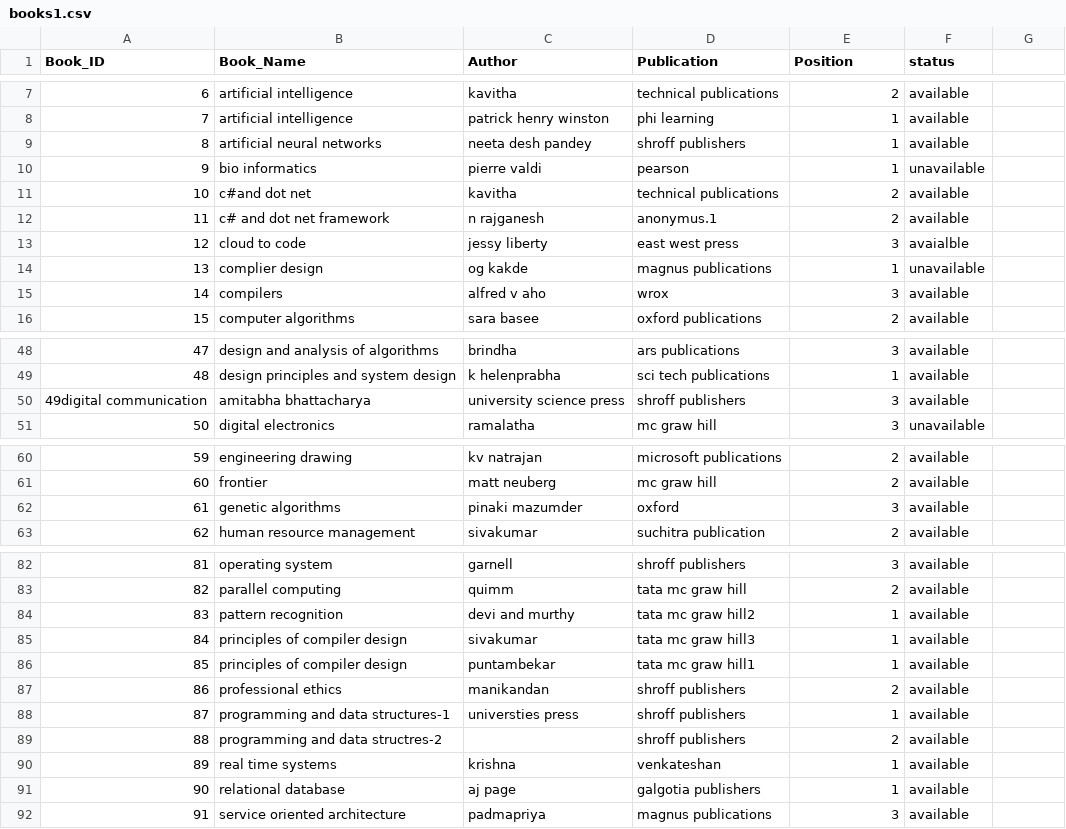
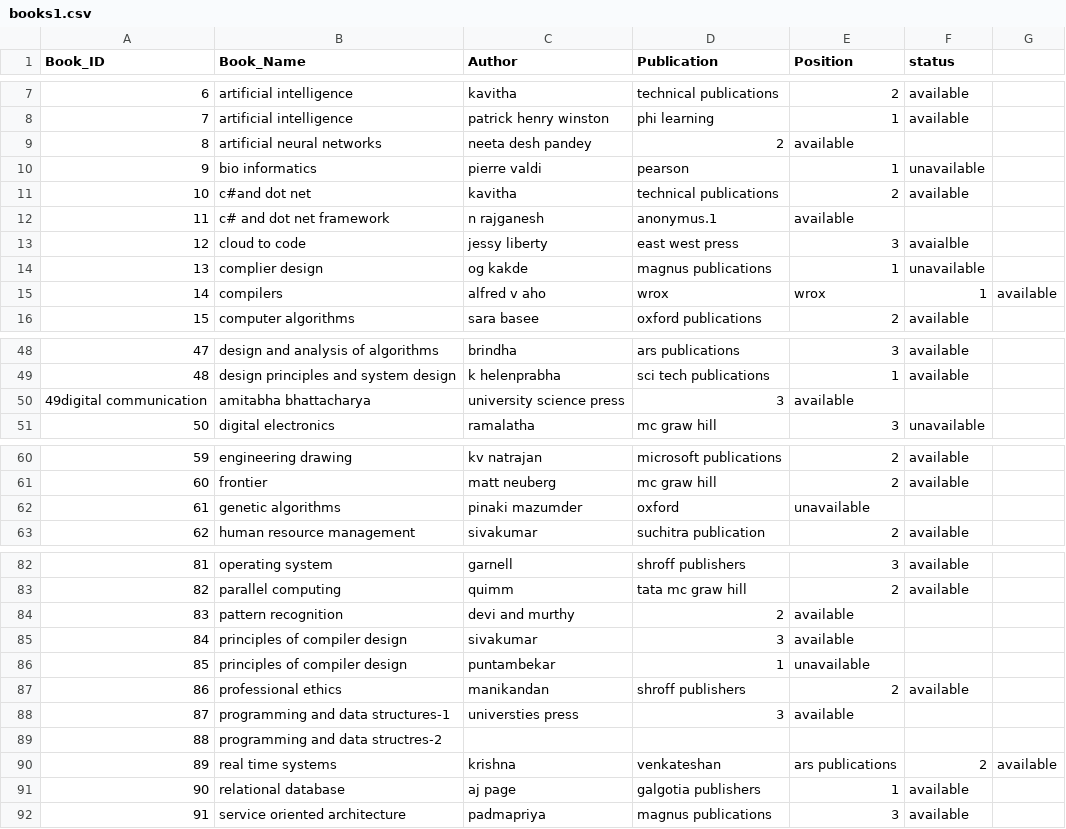
Before and after one commit to nithyadhana/ai-project, a CSV file: books1.csv, drawn as a sheet; only a part is shown, gaps mark what is left out; the diff covers the shown part only.

```diff
--- a/books1.csv
+++ b/books1.csv
@@ -9 +9 @@ Book_ID,Book_Name,Author,Publication,Position,status
-8,artificial neural networks,neeta desh pandey,shroff publishers,1,available
+8,artificial neural networks,neeta desh pandey,2,available,
@@ -12 +12 @@ Book_ID,Book_Name,Author,Publication,Position,status
-11,c# and dot net framework,n rajganesh,anonymus.1,2,available
+11,c# and dot net framework,n rajganesh,anonymus.1,available,
@@ -15 +15 @@ Book_ID,Book_Name,Author,Publication,Position,status
-14,compilers,alfred v aho,wrox,3,available
+14,compilers,alfred v aho,wrox,wrox,1,available,
@@ -50 +50 @@ Book_ID,Book_Name,Author,Publication,Position,status
-49digital communication,amitabha bhattacharya,university science press,shroff publishers,3,available
+49digital communication,amitabha bhattacharya,university science press,3,available,
@@ -62 +62 @@ Book_ID,Book_Name,Author,Publication,Position,status
-61,genetic algorithms,pinaki mazumder,oxford,3,available
+61,genetic algorithms,pinaki mazumder,oxford,unavailable,
@@ -84,3 +84,3 @@ Book_ID,Book_Name,Author,Publication,Position,status
-83,pattern recognition,devi and murthy,tata mc graw hill2,1,available
-84,principles of compiler design,sivakumar,tata mc graw hill3,1,available
-85,principles of compiler design,puntambekar,tata mc graw hill1,1,available
+83,pattern recognition,devi and murthy,2,available,
+84,principles of compiler design,sivakumar,3,available,
+85,principles of compiler design,puntambekar,1,unavailable,
@@ -88,3 +88,3 @@ Book_ID,Book_Name,Author,Publication,Position,status
-87,programming and data structures-1,universties press,shroff publishers,1,available
-88,programming and data structres-2,,shroff publishers,2,available
-89,real time systems,krishna,venkateshan,1,available
+87,programming and data structures-1,universties press,3,available,
+88,programming and data structres-2
+89,real time systems,krishna,venkateshan,ars publications,2,available,
```
Also changed, not shown: 2 edited cells elsewhere in this file, 1 other file.
